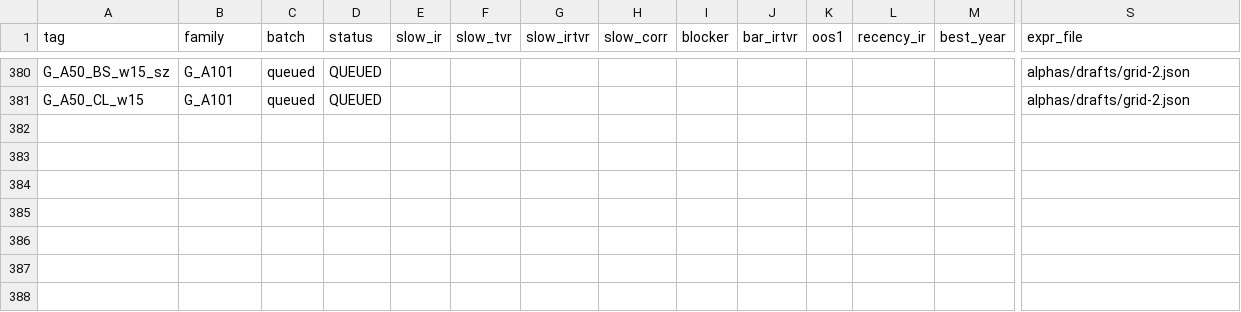
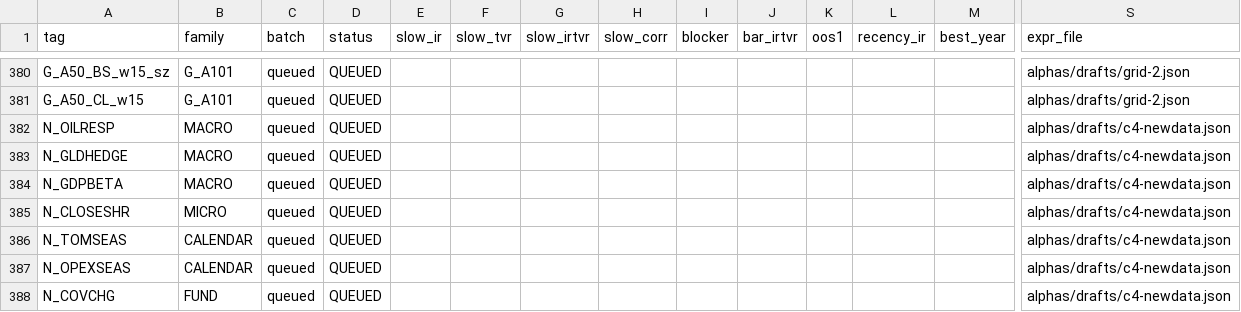
Before and after one commit to abhinavteja2005/trexquant-alpha-research, a CSV file: alphas/registry.csv, drawn as a sheet; only a part is shown, gaps mark what is left out; rows hold the shown columns only; the diff names each change by its address in the sheet, - before the commit and + after, or states it on an @@ line.

```diff
--- a/alphas/registry.csv
+++ b/alphas/registry.csv
+row 382: N_OILRESP | MACRO | queued | QUEUED |  |  |  |  |  |  |  |  |  | alphas/drafts/c4-newdata.json
+row 383: N_GLDHEDGE | MACRO | queued | QUEUED |  |  |  |  |  |  |  |  |  | alphas/drafts/c4-newdata.json
+row 384: N_GDPBETA | MACRO | queued | QUEUED |  |  |  |  |  |  |  |  |  | alphas/drafts/c4-newdata.json
+row 385: N_CLOSESHR | MICRO | queued | QUEUED |  |  |  |  |  |  |  |  |  | alphas/drafts/c4-newdata.json
+row 386: N_TOMSEAS | CALENDAR | queued | QUEUED |  |  |  |  |  |  |  |  |  | alphas/drafts/c4-newdata.json
+row 387: N_OPEXSEAS | CALENDAR | queued | QUEUED |  |  |  |  |  |  |  |  |  | alphas/drafts/c4-newdata.json
+row 388: N_COVCHG | FUND | queued | QUEUED |  |  |  |  |  |  |  |  |  | alphas/drafts/c4-newdata.json
```
Also changed, not shown: 6 other files.
